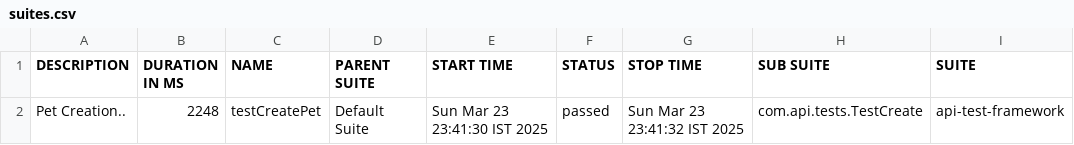
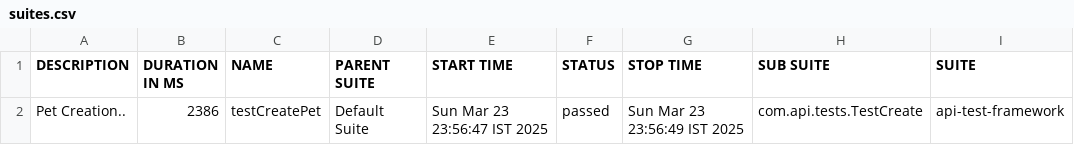
Before and after one commit to Animesh-Choudhary/SwaggerAPI, a CSV file: reports/allure-report/data/suites.csv, drawn as a sheet; only a part is shown; the diff names each change by its address in the sheet, - before the commit and + after, or states it on an @@ line.

```diff
--- a/reports/allure-report/data/suites.csv
+++ b/reports/allure-report/data/suites.csv
-B2 (DURATION IN MS): 2248
+B2 (DURATION IN MS): 2386
-E2 (START TIME): Sun Mar 23 23:41:30 IST 2025
+E2 (START TIME): Sun Mar 23 23:56:47 IST 2025
-G2 (STOP TIME): Sun Mar 23 23:41:32 IST 2025
+G2 (STOP TIME): Sun Mar 23 23:56:49 IST 2025
```
Also changed, not shown: 26 other files.
